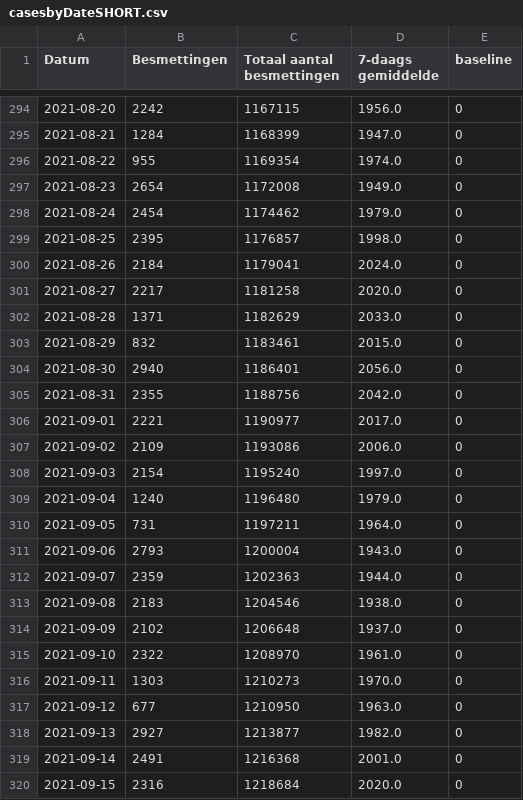
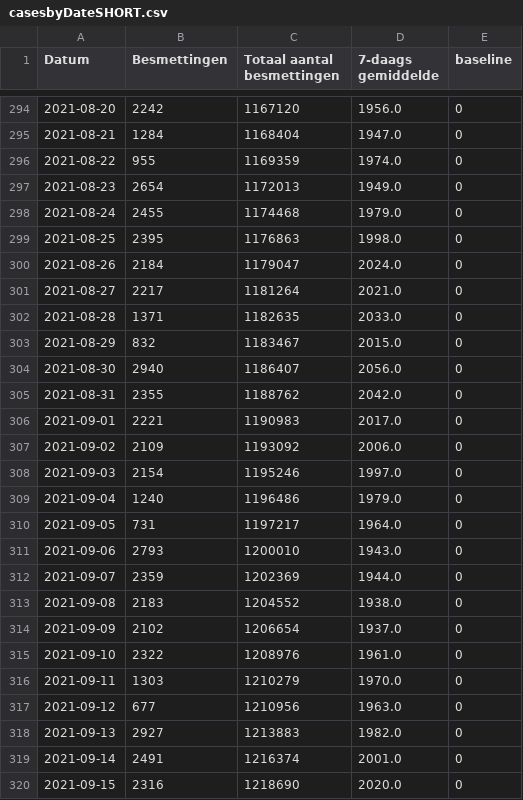
Before and after one commit to andystevensss/corona-data, a CSV file: cases/casesbyDateSHORT.csv, drawn as a sheet; only a part is shown, gaps mark what is left out; the diff covers the shown part only.

```diff
--- a/cases/casesbyDateSHORT.csv
+++ b/cases/casesbyDateSHORT.csv
@@ -294,27 +294,27 @@ Datum,Besmettingen,Totaal aantal besmettingen,7-daags gemiddelde,baseline
-2021-08-20,2242,1167115,1956.0,0
-2021-08-21,1284,1168399,1947.0,0
-2021-08-22,955,1169354,1974.0,0
-2021-08-23,2654,1172008,1949.0,0
-2021-08-24,2454,1174462,1979.0,0
-2021-08-25,2395,1176857,1998.0,0
-2021-08-26,2184,1179041,2024.0,0
-2021-08-27,2217,1181258,2020.0,0
-2021-08-28,1371,1182629,2033.0,0
-2021-08-29,832,1183461,2015.0,0
-2021-08-30,2940,1186401,2056.0,0
-2021-08-31,2355,1188756,2042.0,0
-2021-09-01,2221,1190977,2017.0,0
-2021-09-02,2109,1193086,2006.0,0
-2021-09-03,2154,1195240,1997.0,0
-2021-09-04,1240,1196480,1979.0,0
-2021-09-05,731,1197211,1964.0,0
-2021-09-06,2793,1200004,1943.0,0
-2021-09-07,2359,1202363,1944.0,0
-2021-09-08,2183,1204546,1938.0,0
-2021-09-09,2102,1206648,1937.0,0
-2021-09-10,2322,1208970,1961.0,0
-2021-09-11,1303,1210273,1970.0,0
-2021-09-12,677,1210950,1963.0,0
-2021-09-13,2927,1213877,1982.0,0
-2021-09-14,2491,1216368,2001.0,0
-2021-09-15,2316,1218684,2020.0,0
+2021-08-20,2242,1167120,1956.0,0
+2021-08-21,1284,1168404,1947.0,0
+2021-08-22,955,1169359,1974.0,0
+2021-08-23,2654,1172013,1949.0,0
+2021-08-24,2455,1174468,1979.0,0
+2021-08-25,2395,1176863,1998.0,0
+2021-08-26,2184,1179047,2024.0,0
+2021-08-27,2217,1181264,2021.0,0
+2021-08-28,1371,1182635,2033.0,0
+2021-08-29,832,1183467,2015.0,0
+2021-08-30,2940,1186407,2056.0,0
+2021-08-31,2355,1188762,2042.0,0
+2021-09-01,2221,1190983,2017.0,0
+2021-09-02,2109,1193092,2006.0,0
+2021-09-03,2154,1195246,1997.0,0
+2021-09-04,1240,1196486,1979.0,0
+2021-09-05,731,1197217,1964.0,0
+2021-09-06,2793,1200010,1943.0,0
+2021-09-07,2359,1202369,1944.0,0
+2021-09-08,2183,1204552,1938.0,0
+2021-09-09,2102,1206654,1937.0,0
+2021-09-10,2322,1208976,1961.0,0
+2021-09-11,1303,1210279,1970.0,0
+2021-09-12,677,1210956,1963.0,0
+2021-09-13,2927,1213883,1982.0,0
+2021-09-14,2491,1216374,2001.0,0
+2021-09-15,2316,1218690,2020.0,0
```
Also changed, not shown: 1 added row and 89 edited cells elsewhere in this file.
